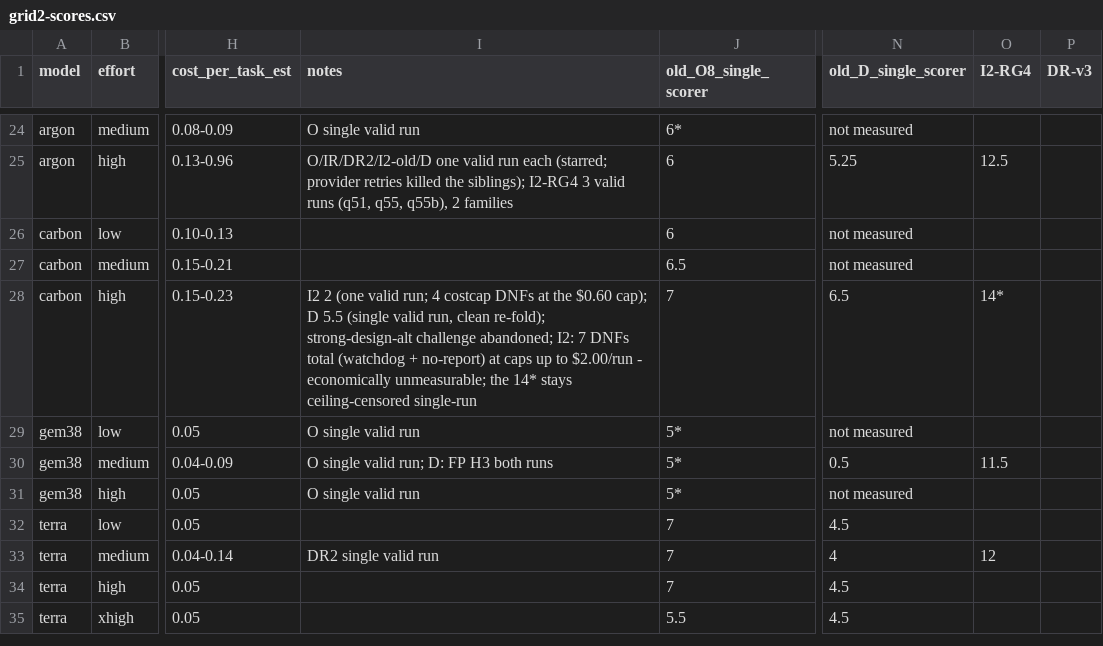
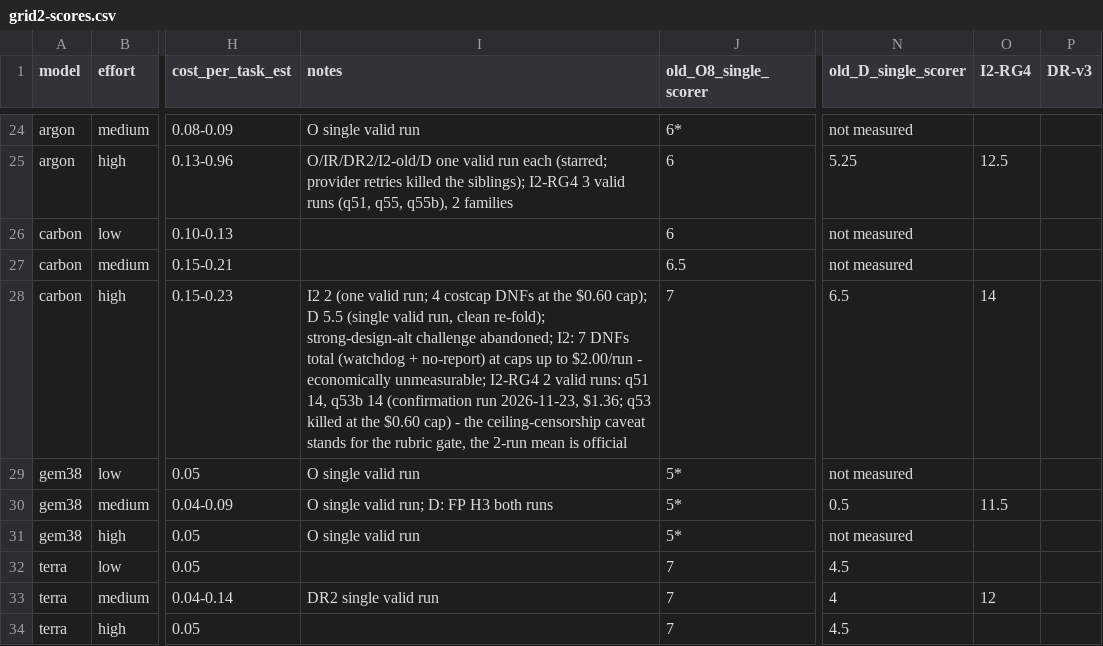
Before and after one commit to rakiz/dev-workflow-kit, a CSV file: evals/2026-11-16/grid2-scores.csv, drawn as a sheet; only a part is shown, gaps mark what is left out; the shorter side is filled out with more unchanged rows; the diff names each change by its address in the sheet, - before the commit and + after, or states it on an @@ line.

Commit message:
housekeeping 11-23: carbon-high RG4 confirmed 14 (2 runs, q53b $1.36); Etape 3 blind-vs-unblind closed (residual -0.48, panel kept); mai no-seat confirmed; fixtures rebuild = standing gate; MaxxBench + DS/GLM effort semantics recorded

```diff
--- a/evals/2026-11-16/grid2-scores.csv
+++ b/evals/2026-11-16/grid2-scores.csv
-I28 (notes): …economically unmeasurable; the 14* stays ceiling-censored single-run
+I28 (notes): …economically unmeasurable; I2-RG4 2 valid runs: q51 14, q53b 14 (confirmation run 2026-11-23, $1.36; q53 killed at the $0.60 cap) - the ceiling-censorship caveat stands for the rubric gate, the 2-run mean is official
-O28 (I2-RG4): 14*
+O28 (I2-RG4): 14
```
Also changed, not shown: evals/2026-11-16/run-ops.tsv, 9 other files.
